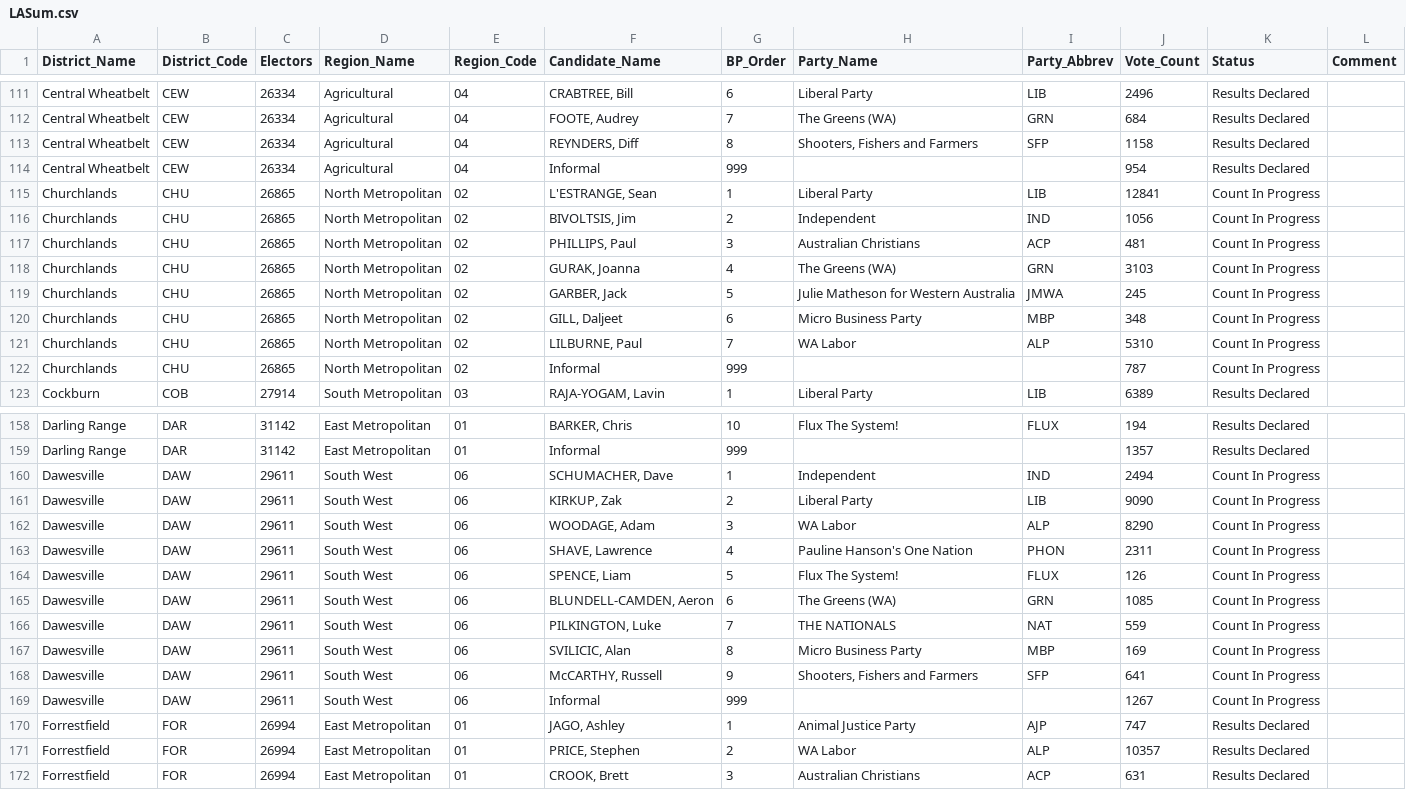
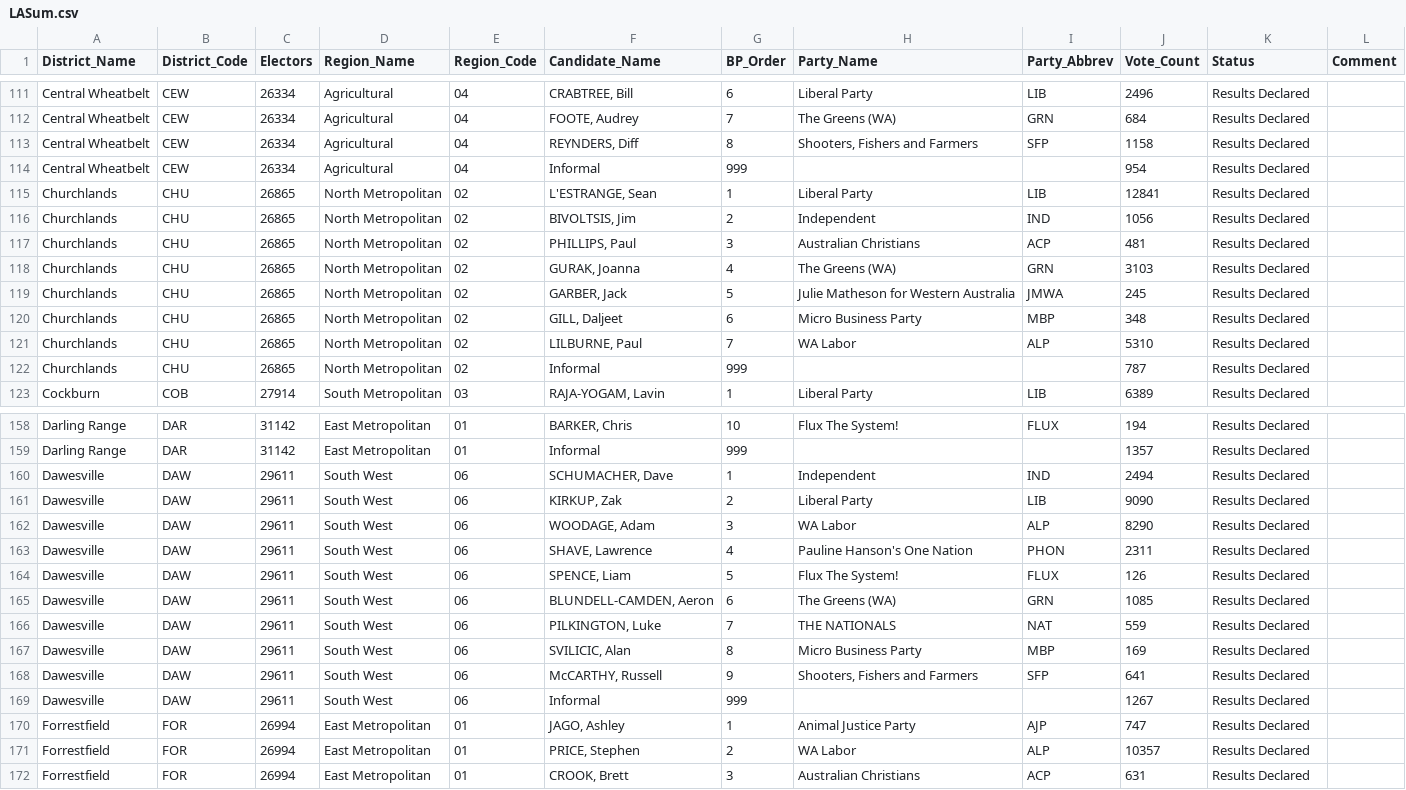
Before and after one commit to grahame/waec-2017-result-feed, a CSV file: waec_media/LASum.csv, drawn as a sheet; only a part is shown, gaps mark what is left out.

```diff
--- a/waec_media/LASum.csv
+++ b/waec_media/LASum.csv
@@ -114,10 +114,10 @@ District_Name,District_Code,Electors,Region_Name,Region_Code,Candidate_Name,BP_O
 "Central Wheatbelt","CEW",26334,"Agricultural","04","Informal",999,,,954,"Results Declared",
-"Churchlands","CHU",26865,"North Metropolitan","02","L'ESTRANGE, Sean",1,"Liberal Party","LIB",12841,"Count In Progress",
-"Churchlands","CHU",26865,"North Metropolitan","02","BIVOLTSIS, Jim",2,"Independent","IND",1056,"Count In Progress",
-"Churchlands","CHU",26865,"North Metropolitan","02","PHILLIPS, Paul",3,"Australian Christians","ACP",481,"Count In Progress",
-"Churchlands","CHU",26865,"North Metropolitan","02","GURAK, Joanna",4,"The Greens (WA)","GRN",3103,"Count In Progress",
-"Churchlands","CHU",26865,"North Metropolitan","02","GARBER, Jack",5,"Julie Matheson for Western Australia","JMWA",245,"Count In Progress",
-"Churchlands","CHU",26865,"North Metropolitan","02","GILL, Daljeet",6,"Micro Business Party","MBP",348,"Count In Progress",
-"Churchlands","CHU",26865,"North Metropolitan","02","LILBURNE, Paul",7,"WA Labor","ALP",5310,"Count In Progress",
-"Churchlands","CHU",26865,"North Metropolitan","02","Informal",999,,,787,"Count In Progress",
+"Churchlands","CHU",26865,"North Metropolitan","02","L'ESTRANGE, Sean",1,"Liberal Party","LIB",12841,"Results Declared",
+"Churchlands","CHU",26865,"North Metropolitan","02","BIVOLTSIS, Jim",2,"Independent","IND",1056,"Results Declared",
+"Churchlands","CHU",26865,"North Metropolitan","02","PHILLIPS, Paul",3,"Australian Christians","ACP",481,"Results Declared",
+"Churchlands","CHU",26865,"North Metropolitan","02","GURAK, Joanna",4,"The Greens (WA)","GRN",3103,"Results Declared",
+"Churchlands","CHU",26865,"North Metropolitan","02","GARBER, Jack",5,"Julie Matheson for Western Australia","JMWA",245,"Results Declared",
+"Churchlands","CHU",26865,"North Metropolitan","02","GILL, Daljeet",6,"Micro Business Party","MBP",348,"Results Declared",
+"Churchlands","CHU",26865,"North Metropolitan","02","LILBURNE, Paul",7,"WA Labor","ALP",5310,"Results Declared",
+"Churchlands","CHU",26865,"North Metropolitan","02","Informal",999,,,787,"Results Declared",
 "Cockburn","COB",27914,"South Metropolitan","03","RAJA-YOGAM, Lavin",1,"Liberal Party","LIB",6389,"Results Declared",
@@ -159,12 +159,12 @@ District_Name,District_Code,Electors,Region_Name,Region_Code,Candidate_Name,BP_O
 "Darling Range","DAR",31142,"East Metropolitan","01","Informal",999,,,1357,"Results Declared",
-"Dawesville","DAW",29611,"South West","06","SCHUMACHER, Dave",1,"Independent","IND",2494,"Count In Progress",
-"Dawesville","DAW",29611,"South West","06","KIRKUP, Zak",2,"Liberal Party","LIB",9090,"Count In Progress",
-"Dawesville","DAW",29611,"South West","06","WOODAGE, Adam",3,"WA Labor","ALP",8290,"Count In Progress",
-"Dawesville","DAW",29611,"South West","06","SHAVE, Lawrence",4,"Pauline Hanson's One Nation","PHON",2311,"Count In Progress",
-"Dawesville","DAW",29611,"South West","06","SPENCE, Liam",5,"Flux The System!","FLUX",126,"Count In Progress",
-"Dawesville","DAW",29611,"South West","06","BLUNDELL-CAMDEN, Aeron",6,"The Greens (WA)","GRN",1085,"Count In Progress",
-"Dawesville","DAW",29611,"South West","06","PILKINGTON, Luke",7,"THE NATIONALS","NAT",559,"Count In Progress",
-"Dawesville","DAW",29611,"South West","06","SVILICIC, Alan",8,"Micro Business Party","MBP",169,"Count In Progress",
-"Dawesville","DAW",29611,"South West","06","McCARTHY, Russell",9,"Shooters, Fishers and Farmers","SFP",641,"Count In Progress",
-"Dawesville","DAW",29611,"South West","06","Informal",999,,,1267,"Count In Progress",
+"Dawesville","DAW",29611,"South West","06","SCHUMACHER, Dave",1,"Independent","IND",2494,"Results Declared",
+"Dawesville","DAW",29611,"South West","06","KIRKUP, Zak",2,"Liberal Party","LIB",9090,"Results Declared",
+"Dawesville","DAW",29611,"South West","06","WOODAGE, Adam",3,"WA Labor","ALP",8290,"Results Declared",
+"Dawesville","DAW",29611,"South West","06","SHAVE, Lawrence",4,"Pauline Hanson's One Nation","PHON",2311,"Results Declared",
+"Dawesville","DAW",29611,"South West","06","SPENCE, Liam",5,"Flux The System!","FLUX",126,"Results Declared",
+"Dawesville","DAW",29611,"South West","06","BLUNDELL-CAMDEN, Aeron",6,"The Greens (WA)","GRN",1085,"Results Declared",
+"Dawesville","DAW",29611,"South West","06","PILKINGTON, Luke",7,"THE NATIONALS","NAT",559,"Results Declared",
+"Dawesville","DAW",29611,"South West","06","SVILICIC, Alan",8,"Micro Business Party","MBP",169,"Results Declared",
+"Dawesville","DAW",29611,"South West","06","McCARTHY, Russell",9,"Shooters, Fishers and Farmers","SFP",641,"Results Declared",
+"Dawesville","DAW",29611,"South West","06","Informal",999,,,1267,"Results Declared",
 "Forrestfield","FOR",26994,"East Metropolitan","01","JAGO, Ashley",1,"Animal Justice Party","AJP",747,"Results Declared",
```
Also changed, not shown: 1 other file.
